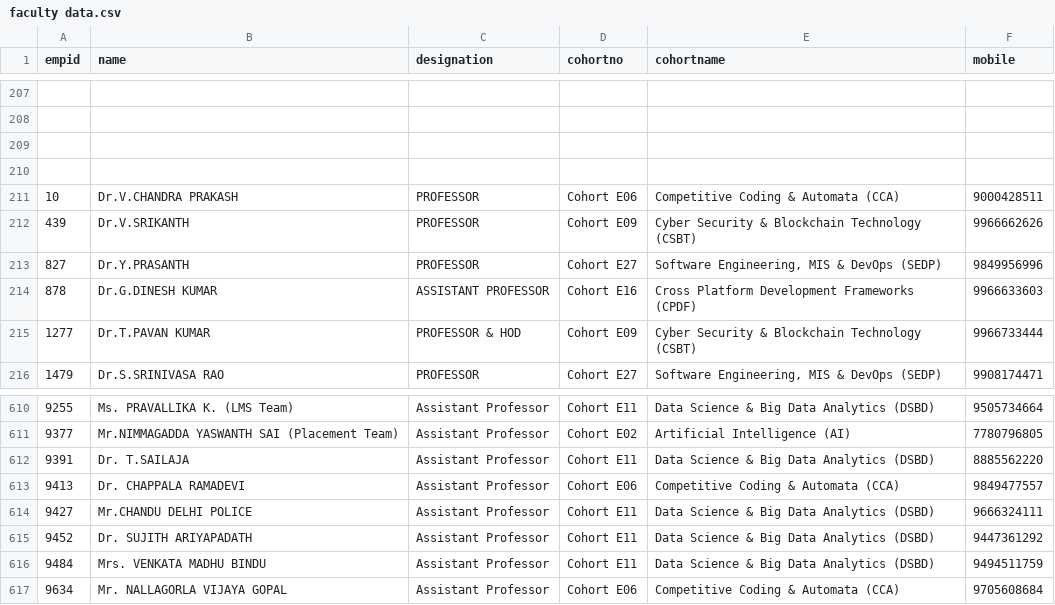
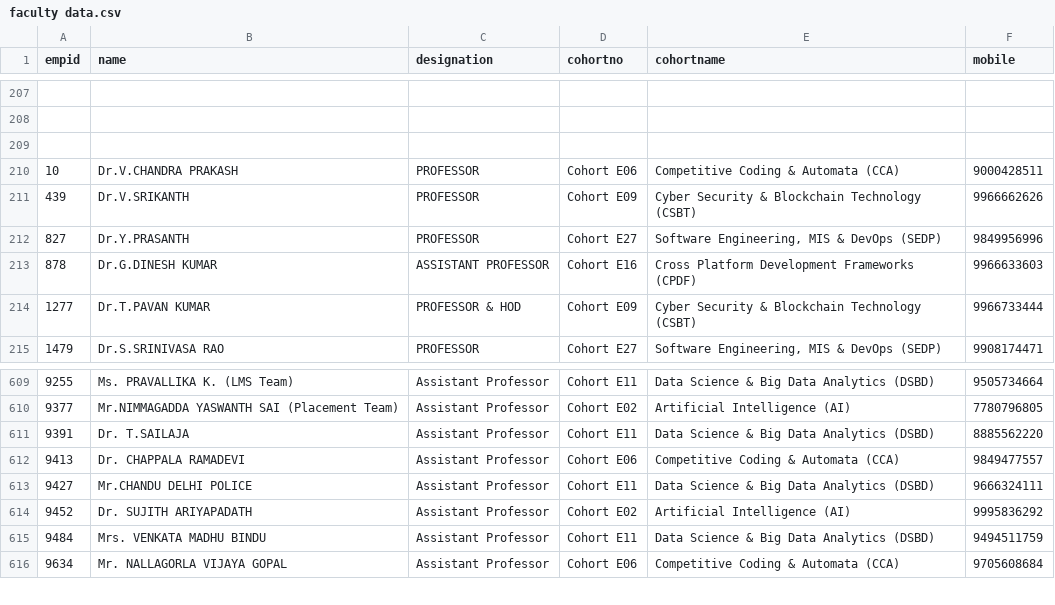
Before and after one commit to klu2300031699/COHORT-DATA, a CSV file: public/faculty data.csv, drawn as a sheet; only a part is shown, gaps mark what is left out; removed rows and columns are numbered as before the commit, all else as after; the diff names each change by its address in the sheet, - before the commit and + after, or states it on an @@ line.

Commit message:
fixed E27 cohort issue

```diff
--- a/public/faculty data.csv
+++ b/public/faculty data.csv
-row 210: (empty)
-D614 (cohortno): Cohort E11
+D614 (cohortno): Cohort E02
-E614 (cohortname): Data Science & Big Data Analytics (DSBD)
+E614 (cohortname): Artificial Intelligence (AI)
-F614 (mobile): 9447361292
+F614 (mobile): 9995836292
```
Also changed, not shown: public/login.csv.
